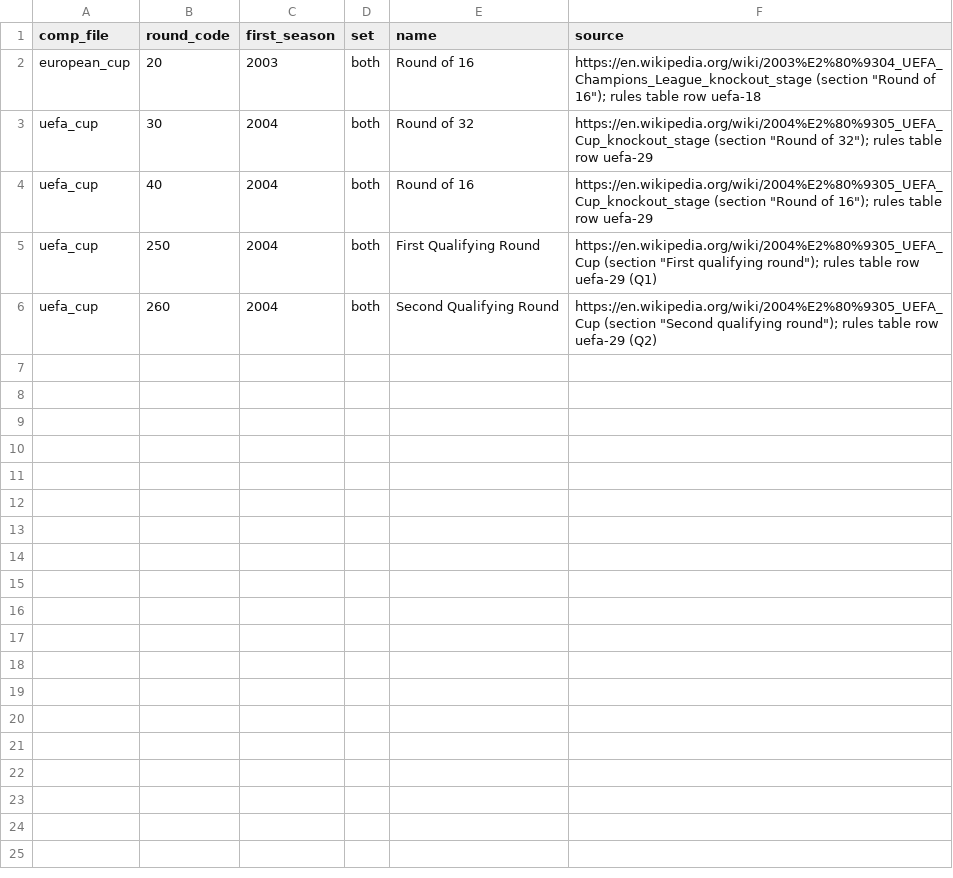
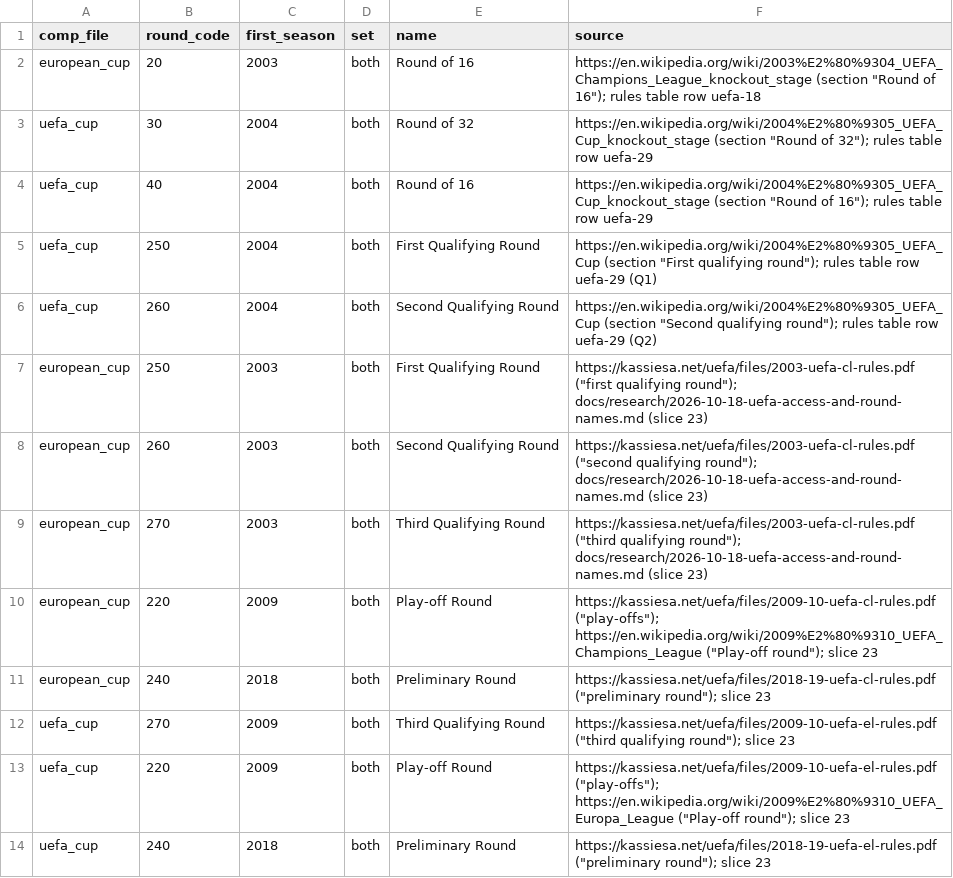
Before and after one commit to maxevans60/cm0102-bosman-edition, a TSV file: docs/research/round-names.tsv, drawn as a sheet.

```diff
--- a/docs/research/round-names.tsv
+++ b/docs/research/round-names.tsv
@@ -6 +6,9 @@ uefa_cup	250	2004	both	First Qualifying Round	https://en.wikipedia.org/wiki/2004
 uefa_cup	260	2004	both	Second Qualifying Round	https://en.wikipedia.org/wiki/2004%E2%80%9305_UEFA_Cup (section "Second qualifying round"); rules table row uefa-29 (Q2)
+european_cup	250	2003	both	First Qualifying Round	https://kassiesa.net/uefa/files/2003-uefa-cl-rules.pdf ("first qualifying round"); docs/research/2026-10-18-uefa-access-and-round-names.md (slice 23)
+european_cup	260	2003	both	Second Qualifying Round	https://kassiesa.net/uefa/files/2003-uefa-cl-rules.pdf ("second qualifying round"); docs/research/2026-10-18-uefa-access-and-round-names.md (slice 23)
+european_cup	270	2003	both	Third Qualifying Round	https://kassiesa.net/uefa/files/2003-uefa-cl-rules.pdf ("third qualifying round"); docs/research/2026-10-18-uefa-access-and-round-names.md (slice 23)
+european_cup	220	2009	both	Play-off Round	https://kassiesa.net/uefa/files/2009-10-uefa-cl-rules.pdf ("play-offs"); https://en.wikipedia.org/wiki/2009%E2%80%9310_UEFA_Champions_League ("Play-off round"); slice 23
+european_cup	240	2018	both	Preliminary Round	https://kassiesa.net/uefa/files/2018-19-uefa-cl-rules.pdf ("preliminary round"); slice 23
+uefa_cup	270	2009	both	Third Qualifying Round	https://kassiesa.net/uefa/files/2009-10-uefa-el-rules.pdf ("third qualifying round"); slice 23
+uefa_cup	220	2009	both	Play-off Round	https://kassiesa.net/uefa/files/2009-10-uefa-el-rules.pdf ("play-offs"); https://en.wikipedia.org/wiki/2009%E2%80%9310_UEFA_Europa_League ("Play-off round"); slice 23
+uefa_cup	240	2018	both	Preliminary Round	https://kassiesa.net/uefa/files/2018-19-uefa-el-rules.pdf ("preliminary round"); slice 23
```
Also changed, not shown: 12 other files.
